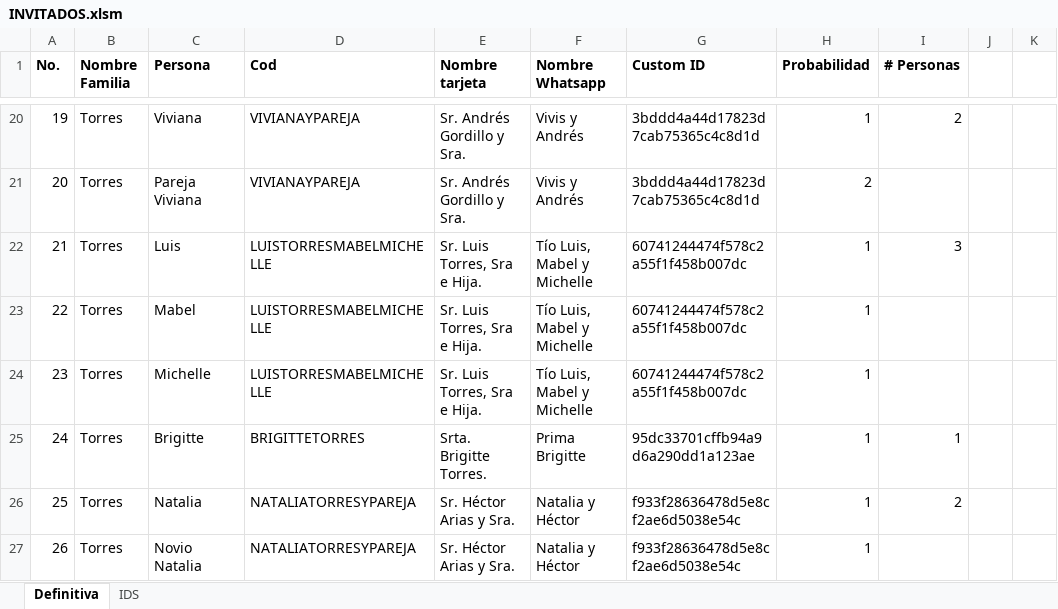
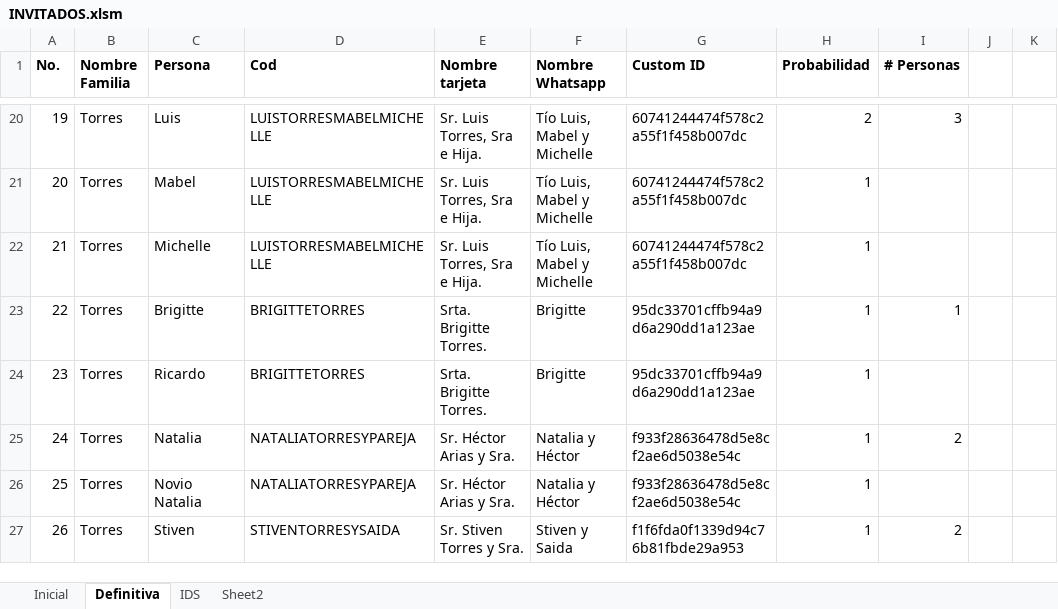
Before and after one commit to mivanospina94/mauro-kathe-wedding-website, an Excel workbook: INVITADOS.xlsm, sheet Definitiva, drawn as a sheet; only a part is shown, gaps mark what is left out; values as stored, in another font and other column widths than the file's, no borders; the diff covers the shown part only; the diff names each change by its address in the sheet, - before the commit and + after, or states it on an @@ line.

```diff
--- a/INVITADOS.xlsm (sheet Definitiva)
+++ b/INVITADOS.xlsm (sheet Definitiva)
+sheet tab: Inicial
+sheet tab: Sheet2
-C20 (Persona): Viviana
+C20 (Persona): Luis
-D20:D21 (Cod): VIVIANAYPAREJA
+D20:D21 (Cod): LUISTORRESMABELMICHELLE
-E20:E21 (Nombre tarjeta): Sr. Andrés Gordillo y Sra.
+E20:E21 (Nombre tarjeta): Sr. Luis Torres, Sra e Hija.
-F20:F21 (Nombre Whatsapp): Vivis y Andrés
+F20:F21 (Nombre Whatsapp): Tío Luis, Mabel y Michelle
-G20:G21 (Custom ID): 3bddd4a44d17823d7cab75365c4c8d1d
+G20:G21 (Custom ID): 60741244474f578c2a55f1f458b007dc
-H20 (Probabilidad): 1
+H20 (Probabilidad): 2
-I20 (# Personas): 2
+I20 (# Personas): 3
-C21 (Persona): Pareja Viviana
+C21 (Persona): Mabel
-H21 (Probabilidad): 2
+H21 (Probabilidad): 1
-C22 (Persona): Luis
+C22 (Persona): Michelle
-I22 (# Personas): 3
+I22 (# Personas): (empty)
-C23 (Persona): Mabel
+C23 (Persona): Brigitte
-D23:D24 (Cod): LUISTORRESMABELMICHELLE
+D23:D24 (Cod): BRIGITTETORRES
-E23:E24 (Nombre tarjeta): Sr. Luis Torres, Sra e Hija.
+E23:E24 (Nombre tarjeta): Srta. Brigitte Torres.
-F23:F24 (Nombre Whatsapp): Tío Luis, Mabel y Michelle
+F23:F24 (Nombre Whatsapp): Brigitte
-G23:G24 (Custom ID): 60741244474f578c2a55f1f458b007dc
+G23:G24 (Custom ID): 95dc33701cffb94a9d6a290dd1a123ae
-I23 (# Personas): (empty)
+I23 (# Personas): 1
-C24 (Persona): Michelle
+C24 (Persona): Ricardo
-C25 (Persona): Brigitte
+C25 (Persona): Natalia
-D25 (Cod): BRIGITTETORRES
+D25 (Cod): NATALIATORRESYPAREJA
-E25 (Nombre tarjeta): Srta. Brigitte Torres.
+E25 (Nombre tarjeta): Sr. Héctor Arias y Sra.
-F25 (Nombre Whatsapp): Prima Brigitte
+F25 (Nombre Whatsapp): Natalia y Héctor
-G25 (Custom ID): 95dc33701cffb94a9d6a290dd1a123ae
+G25 (Custom ID): f933f28636478d5e8cf2ae6d5038e54c
-I25 (# Personas): 1
+I25 (# Personas): 2
-C26 (Persona): Natalia
+C26 (Persona): Novio Natalia
-I26 (# Personas): 2
+I26 (# Personas): (empty)
-C27 (Persona): Novio Natalia
+C27 (Persona): Stiven
-D27 (Cod): NATALIATORRESYPAREJA
+D27 (Cod): STIVENTORRESYSAIDA
-E27 (Nombre tarjeta): Sr. Héctor Arias y Sra.
+E27 (Nombre tarjeta): Sr. Stiven Torres y Sra.
-F27 (Nombre Whatsapp): Natalia y Héctor
+F27 (Nombre Whatsapp): Stiven y Saida
-G27 (Custom ID): f933f28636478d5e8cf2ae6d5038e54c
+G27 (Custom ID): f1f6fda0f1339d94c76b81fbde29a953
-I27 (# Personas): (empty)
+I27 (# Personas): 2
```
Also changed, not shown: 18 added rows, 13 removed rows and 691 edited cells elsewhere in this sheet, sheet IDS, formulas that keep their value, hidden cells, 1 other file.
